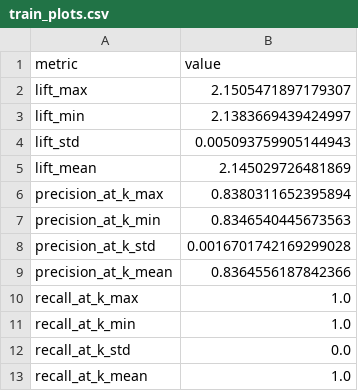
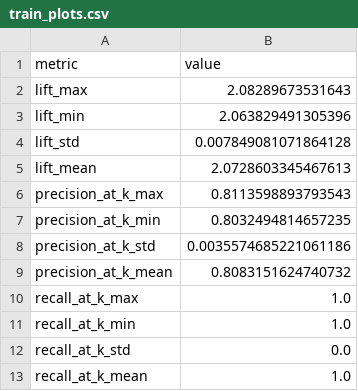
Before and after one commit to mnrozhkov/MLOps-demo-project, a CSV file: reports/train_plots.csv, drawn as a sheet.

```diff
--- a/reports/train_plots.csv
+++ b/reports/train_plots.csv
@@ -1,10 +1,10 @@
 metric,value
-lift_max,2.1505471897179307
-lift_min,2.1383669439424997
-lift_std,0.005093759905144943
-lift_mean,2.145029726481869
-precision_at_k_max,0.8380311652395894
-precision_at_k_min,0.8346540445673563
-precision_at_k_std,0.0016701742169299028
-precision_at_k_mean,0.8364556187842366
+lift_max,2.08289673531643
+lift_min,2.063829491305396
+lift_std,0.007849081071864128
+lift_mean,2.0728603345467613
+precision_at_k_max,0.8113598893793543
+precision_at_k_min,0.8032494814657235
+precision_at_k_std,0.0035574685221061186
+precision_at_k_mean,0.8083151624740732
 recall_at_k_max,1.0
```
Also changed, not shown: 5 other files.
